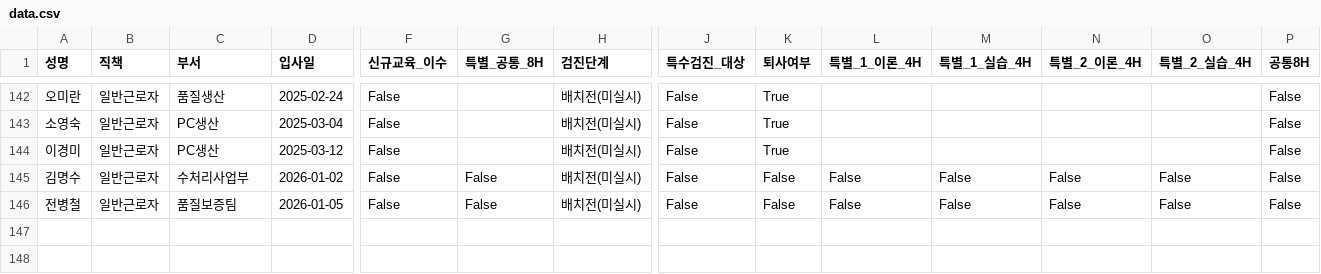
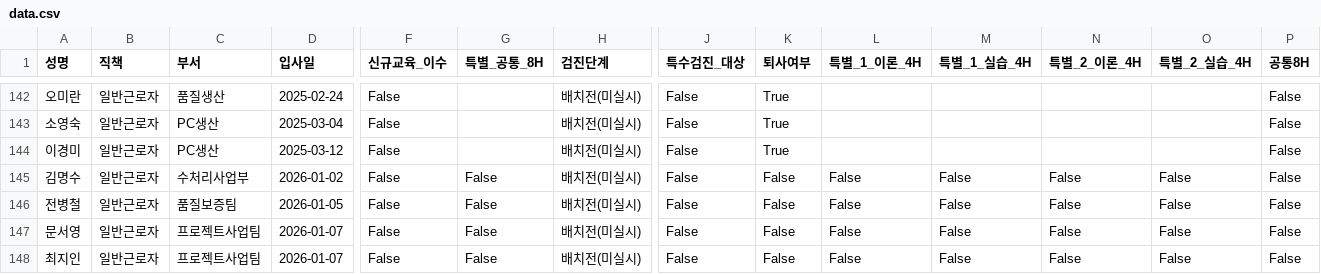
Before and after one commit to c-hyeonkyeong/safety-dashboard, a CSV file: data.csv, drawn as a sheet; only a part is shown, gaps mark what is left out; rows hold the shown columns only; the diff names each change by its address in the sheet, - before the commit and + after, or states it on an @@ line.

Commit message:
Update data: 2026-01-12 07:57:15.729845

```diff
--- a/data.csv
+++ b/data.csv
+row 147: 문서영 | 일반근로자 | 프로젝트사업팀 | 2026-01-07 | False | False | 배치전(미실시) | False | False | False | False | False | False | False
+row 148: 최지인 | 일반근로자 | 프로젝트사업팀 | 2026-01-07 | False | False | 배치전(미실시) | False | False | False | False | False | False | False
```
